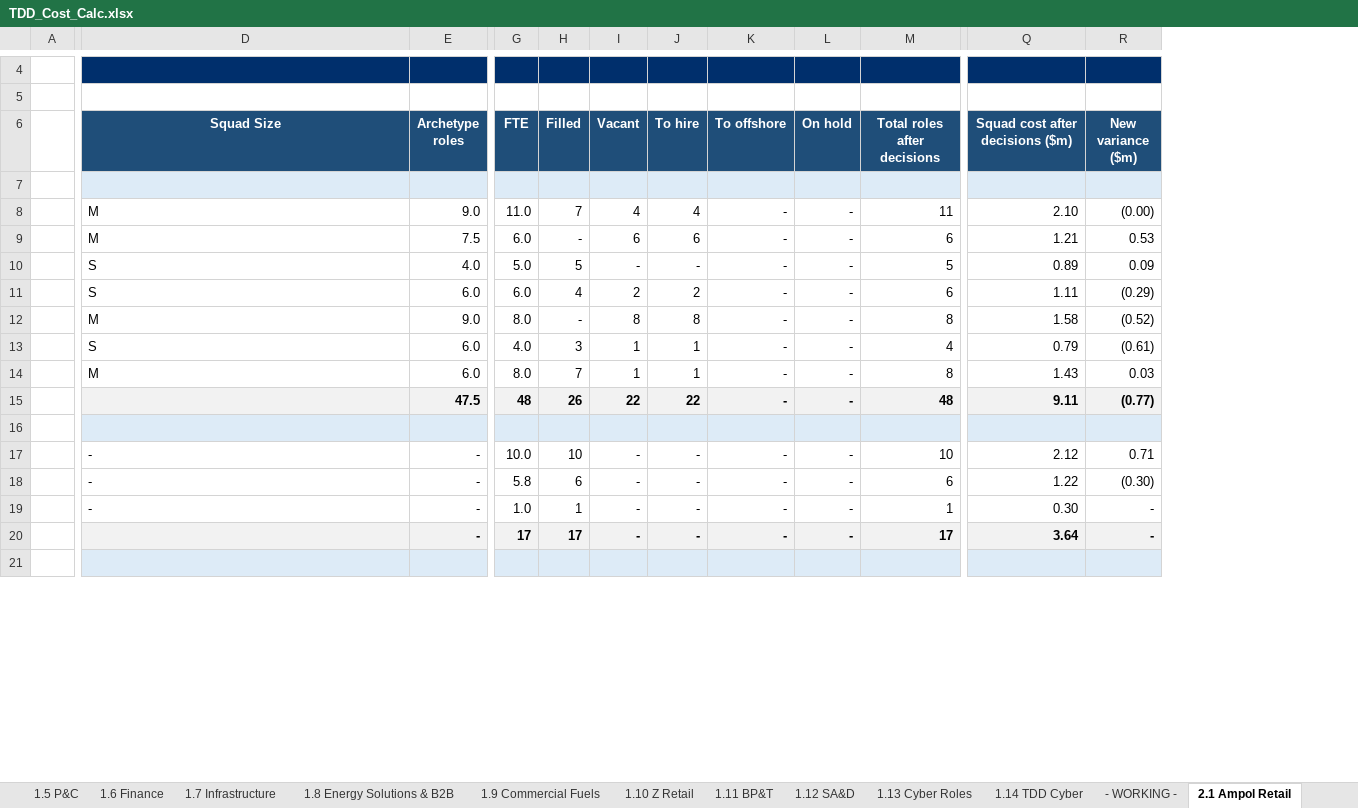
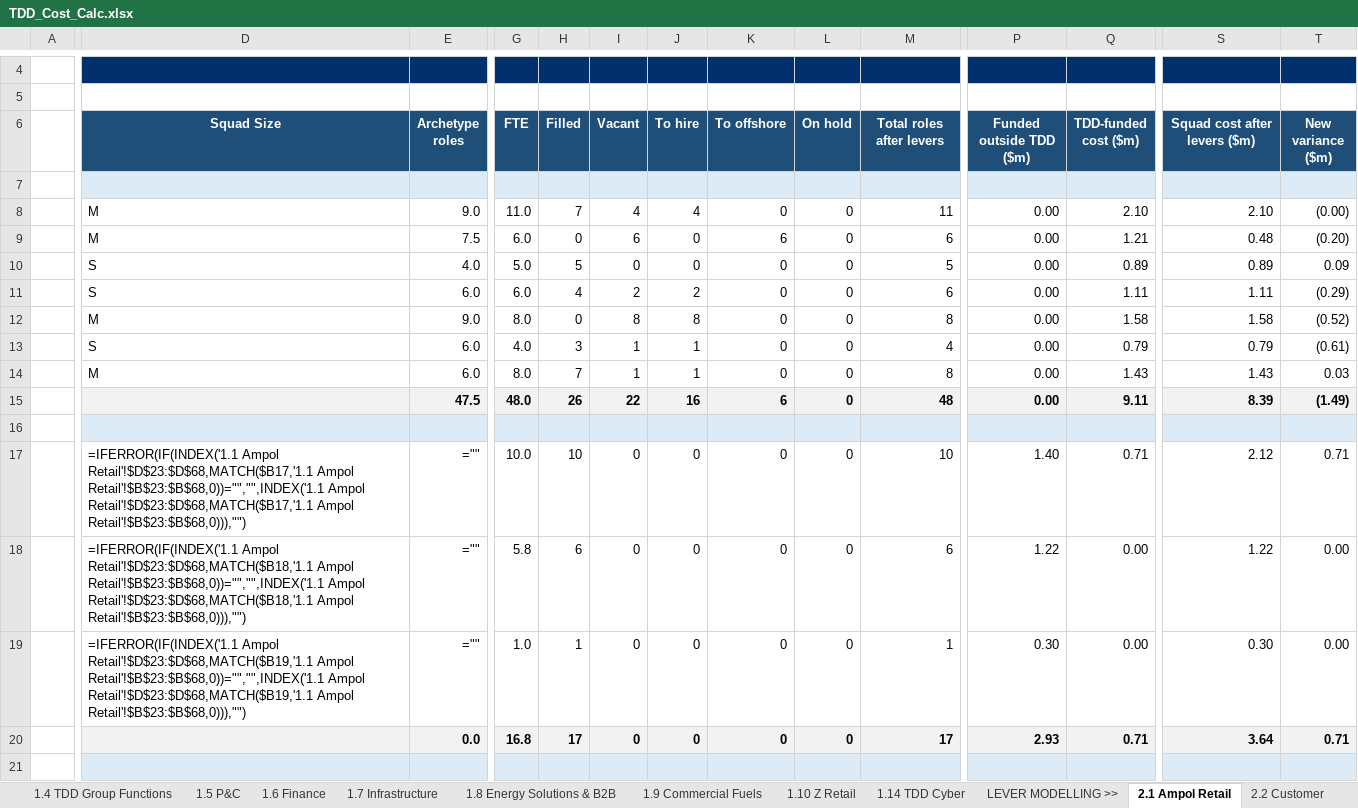
Before and after one commit to leewainescott-debug/anthropic-claude-code, an Excel workbook: TDD_Cost_Calc.xlsx, sheet 2.1 Ampol Retail, drawn as a sheet; only a part is shown, gaps mark what is left out; values as stored, in another font and other column widths than the file's, no borders; formulas without a stored value are shown as written; removed rows and columns are numbered as before the commit, all else as after; rows hold the shown columns only; the diff covers the shown part only; the diff names each change by its address in the sheet, - before the commit and + after, or states it on an @@ line.

```diff
--- a/TDD_Cost_Calc.xlsx (sheet 2.1 Ampol Retail)
+++ b/TDD_Cost_Calc.xlsx (sheet 2.1 Ampol Retail)
-sheet tab: 1.12 SA&D
+sheet tab: LEVER MODELLING >>
-sheet tab: 1.11 BP&T
-sheet tab: 1.13 Cyber Roles
-sheet tab: - WORKING -
@@ sheet tab order changed: 1.4 TDD Group Functions | 1.5 P&C | 1.6 Finance | 1.7 Infrastructure | 1.8 Energy Solutions & B2B | 1.9 Commercial Fuels | 1.10 Z Retail | 1.14 TDD Cyber | LEVER MODELLING >> | 2.1 Ampol Retail | 2.2 Customer @@
+column P (Funded outside TDD ($m)), rows 8-17: 0.00 | 0.00 | 0.00 | 0.00 | 0.00 | 0.00 | 0.00 | 0.00 |  | 1.40
+column Q (TDD-funded cost ($m)), rows 8-17: 2.10 | 1.21 | 0.89 | 1.11 | 1.58 | 0.79 | 1.43 | 9.11 |  | 0.71
-M6: Total roles after decisions
+M6: Total roles after levers
-S6: Squad cost after decisions ($m)
+S6: Squad cost after levers ($m)
-K8 (To offshore): -
+K8 (To offshore): 0
-L8:L15 (On hold): -
+L8:L15 (On hold): 0
-H9 (Filled): -
+H9 (Filled): 0
-J9 (To hire): 6
+J9 (To hire): 0
-K9 (To offshore): -
+K9 (To offshore): 6
-S9 (Squad cost after levers ($m)): 1.21
+S9 (Squad cost after levers ($m)): 0.48
-T9 (New variance ($m)): 0.53
+T9 (New variance ($m)): (0.20)
-I10 (Vacant): -
+I10 (Vacant): 0
-J10 (To hire): -
+J10 (To hire): 0
-K10:K14 (To offshore): -
+K10:K14 (To offshore): 0
-H12 (Filled): -
+H12 (Filled): 0
-G15 (FTE): 48
+G15 (FTE): 48.0
-J15 (To hire): 22
+J15 (To hire): 16
-K15 (To offshore): -
+K15 (To offshore): 6
-S15 (Squad cost after levers ($m)): 9.11
+S15 (Squad cost after levers ($m)): 8.39
-T15 (New variance ($m)): (0.77)
+T15 (New variance ($m)): (1.49)
-D17 (Squad Size): -
+D17 (Squad Size): =IFERROR(IF(INDEX('1.1 Ampol Retail'!$D$23:$D$68,MATCH($B17,'1.1 Ampol Retail'!$B$23:$B$68,0))="","",INDEX('1.1 Ampol Retail'!$D$23:$D$68,MATCH($B17,'1.1 Ampol Retail'!$B$23:$B$68,0))),"")
-E17 (Archetype roles): -
+E17 (Archetype roles): =""
-I17 (Vacant): -
+I17 (Vacant): 0
-J17 (To hire): -
+J17 (To hire): 0
-K17 (To offshore): -
+K17 (To offshore): 0
-L17 (On hold): -
+L17 (On hold): 0
-row 18:  | - | - | 5.8 | 6 | - | - | - | - | 6 | 1.22 | (0.30)
-row 19:  | - | - | 1.0 | 1 | - | - | - | - | 1 | 0.30 | -
-row 20:  |  | - | 17 | 17 | - | - | - | - | 17 | 3.64 | -
+row 18:  | =IFERROR(IF(INDEX('1.1 Ampol Retail'!$D$23:$D$68,MATCH($B18,'1.1 Ampol Retail'!$B$23:$B$68,0))="","",INDEX('1.1 Ampol Retail'!$D$23:$D$68,MATCH($B18,'1.1 Ampol Retail'!$B$23:$B$68,0))),"") | ="" | 5.8 | 6 | 0 | 0 | 0 | 0 | 6 | 1.22 | 0.00 | 1.22 | 0.00
+row 19:  | =IFERROR(IF(INDEX('1.1 Ampol Retail'!$D$23:$D$68,MATCH($B19,'1.1 Ampol Retail'!$B$23:$B$68,0))="","",INDEX('1.1 Ampol Retail'!$D$23:$D$68,MATCH($B19,'1.1 Ampol Retail'!$B$23:$B$68,0))),"") | ="" | 1.0 | 1 | 0 | 0 | 0 | 0 | 1 | 0.30 | 0.00 | 0.30 | 0.00
+row 20:  |  | 0.0 | 16.8 | 17 | 0 | 0 | 0 | 0 | 17 | 2.93 | 0.71 | 3.64 | 0.71
```
Also changed, not shown: 4 added rows, 1 removed row, 43 edited cells and cell formats elsewhere in this sheet, sheet REVIEW - Complete Role Mapping, sheet 3.3 Squad Actuals to Archetype, sheet 3.4 COE Breakdown, sheet 2.2 Customer, sheet 2.7 Infrastructure, sheet 2.15 TDD Cyber, 26 more sheets, other sheet tabs, formulas that keep their value, hidden cells, 3 other files.
